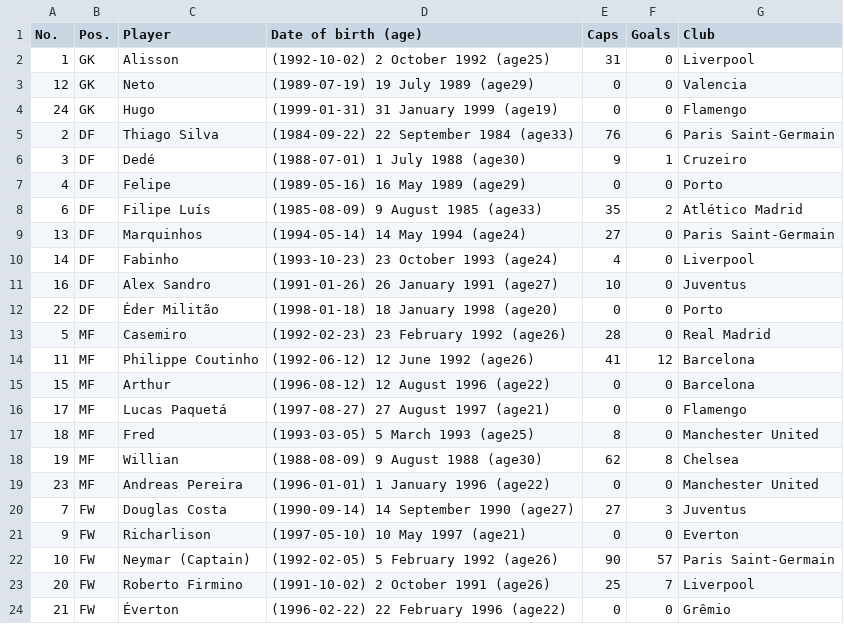
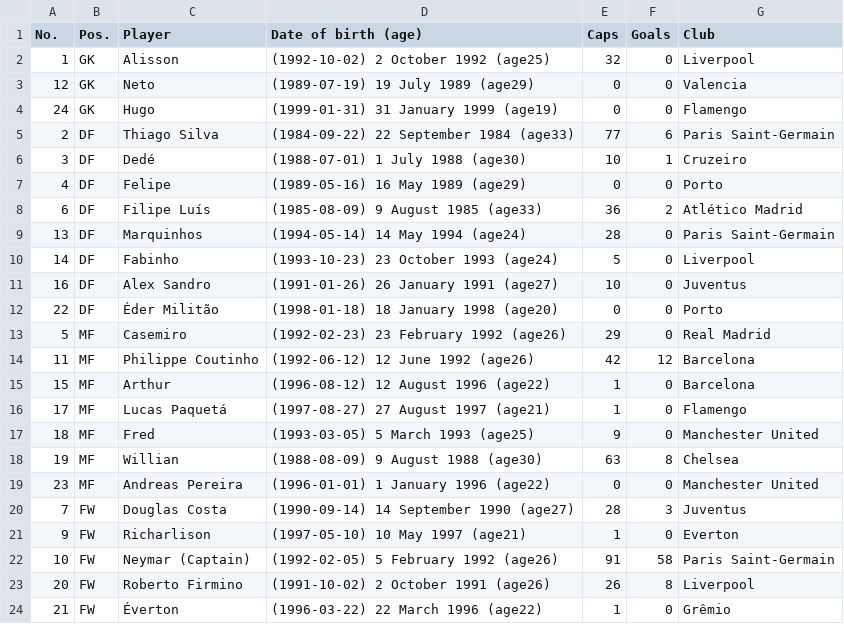
Before and after one commit to rashad101/NLP_Practice, a CSV file: Web_Crawler/Brazil_national_football_team_fullteam.csv, drawn as a sheet.

```diff
--- a/Web_Crawler/Brazil_national_football_team_fullteam.csv
+++ b/Web_Crawler/Brazil_national_football_team_fullteam.csv
@@ -1,24 +1,24 @@
 No.,Pos.,Player,Date of birth (age),Caps,Goals,Club
-1,GK,Alisson,(1992-10-02) 2 October 1992 (age25),31,0,Liverpool
+1,GK,Alisson,(1992-10-02) 2 October 1992 (age25),32,0,Liverpool
 12,GK,Neto,(1989-07-19) 19 July 1989 (age29),0,0,Valencia
 24,GK,Hugo,(1999-01-31) 31 January 1999 (age19),0,0,Flamengo
-2,DF,Thiago Silva,(1984-09-22) 22 September 1984 (age33),76,6,Paris Saint-Germain
-3,DF,Dedé,(1988-07-01) 1 July 1988 (age30),9,1,Cruzeiro
+2,DF,Thiago Silva,(1984-09-22) 22 September 1984 (age33),77,6,Paris Saint-Germain
+3,DF,Dedé,(1988-07-01) 1 July 1988 (age30),10,1,Cruzeiro
 4,DF,Felipe,(1989-05-16) 16 May 1989 (age29),0,0,Porto
-6,DF,Filipe Luís,(1985-08-09) 9 August 1985 (age33),35,2,Atlético Madrid
-13,DF,Marquinhos,(1994-05-14) 14 May 1994 (age24),27,0,Paris Saint-Germain
-14,DF,Fabinho,(1993-10-23) 23 October 1993 (age24),4,0,Liverpool
+6,DF,Filipe Luís,(1985-08-09) 9 August 1985 (age33),36,2,Atlético Madrid
+13,DF,Marquinhos,(1994-05-14) 14 May 1994 (age24),28,0,Paris Saint-Germain
+14,DF,Fabinho,(1993-10-23) 23 October 1993 (age24),5,0,Liverpool
 16,DF,Alex Sandro,(1991-01-26) 26 January 1991 (age27),10,0,Juventus
 22,DF,Éder Militão,(1998-01-18) 18 January 1998 (age20),0,0,Porto
-5,MF,Casemiro,(1992-02-23) 23 February 1992 (age26),28,0,Real Madrid
-11,MF,Philippe Coutinho,(1992-06-12) 12 June 1992 (age26),41,12,Barcelona
-15,MF,Arthur,(1996-08-12) 12 August 1996 (age22),0,0,Barcelona
-17,MF,Lucas Paquetá,(1997-08-27) 27 August 1997 (age21),0,0,Flamengo
-18,MF,Fred,(1993-03-05) 5 March 1993 (age25),8,0,Manchester United
-19,MF,Willian,(1988-08-09) 9 August 1988 (age30),62,8,Chelsea
+5,MF,Casemiro,(1992-02-23) 23 February 1992 (age26),29,0,Real Madrid
+11,MF,Philippe Coutinho,(1992-06-12) 12 June 1992 (age26),42,12,Barcelona
+15,MF,Arthur,(1996-08-12) 12 August 1996 (age22),1,0,Barcelona
+17,MF,Lucas Paquetá,(1997-08-27) 27 August 1997 (age21),1,0,Flamengo
+18,MF,Fred,(1993-03-05) 5 March 1993 (age25),9,0,Manchester United
+19,MF,Willian,(1988-08-09) 9 August 1988 (age30),63,8,Chelsea
 23,MF,Andreas Pereira,(1996-01-01) 1 January 1996 (age22),0,0,Manchester United
-7,FW,Douglas Costa,(1990-09-14) 14 September 1990 (age27),27,3,Juventus
-9,FW,Richarlison,(1997-05-10) 10 May 1997 (age21),0,0,Everton
-10,FW,Neymar (Captain),(1992-02-05) 5 February 1992 (age26),90,57,Paris Saint-Germain
-20,FW,Roberto Firmino,(1991-10-02) 2 October 1991 (age26),25,7,Liverpool
-21,FW,Éverton,(1996-02-22) 22 February 1996 (age22),0,0,Grêmio
+7,FW,Douglas Costa,(1990-09-14) 14 September 1990 (age27),28,3,Juventus
+9,FW,Richarlison,(1997-05-10) 10 May 1997 (age21),1,0,Everton
+10,FW,Neymar (Captain),(1992-02-05) 5 February 1992 (age26),91,58,Paris Saint-Germain
+20,FW,Roberto Firmino,(1991-10-02) 2 October 1991 (age26),26,8,Liverpool
+21,FW,Éverton,(1996-03-22) 22 March 1996 (age22),1,0,Grêmio
```
Also changed, not shown: Web_Crawler/Germany_national_football_team_fullteam.csv, 5 other files.
